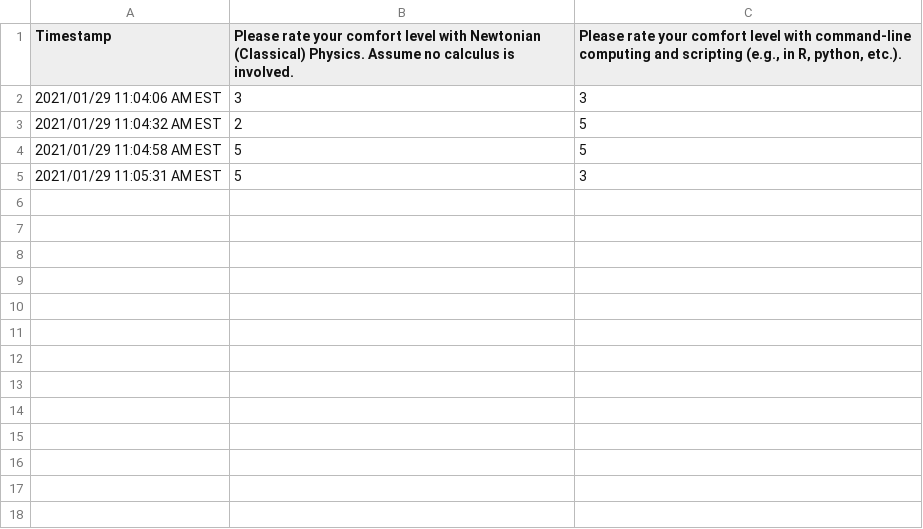
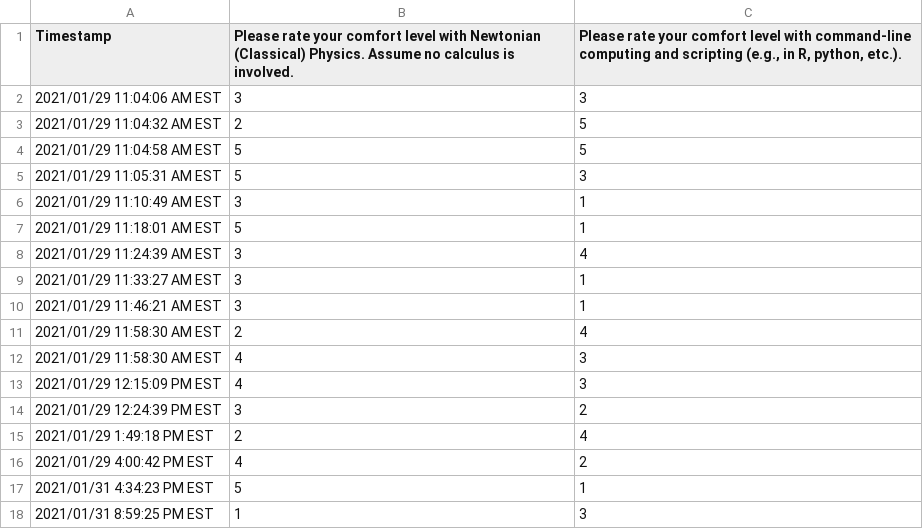
Before and after one commit to bcbiomech/class, a CSV file: lect/results.csv, drawn as a sheet.

```diff
--- a/lect/results.csv
+++ b/lect/results.csv
@@ -5 +5,14 @@
 "2021/01/29 11:05:31 AM EST","5","3"
+"2021/01/29 11:10:49 AM EST","3","1"
+"2021/01/29 11:18:01 AM EST","5","1"
+"2021/01/29 11:24:39 AM EST","3","4"
+"2021/01/29 11:33:27 AM EST","3","1"
+"2021/01/29 11:46:21 AM EST","3","1"
+"2021/01/29 11:58:30 AM EST","2","4"
+"2021/01/29 11:58:30 AM EST","4","3"
+"2021/01/29 12:15:09 PM EST","4","3"
+"2021/01/29 12:24:39 PM EST","3","2"
+"2021/01/29 1:49:18 PM EST","2","4"
+"2021/01/29 4:00:42 PM EST","4","2"
+"2021/01/31 4:34:23 PM EST","5","1"
+"2021/01/31 8:59:25 PM EST","1","3"
```
Also changed, not shown: 6 other files.
